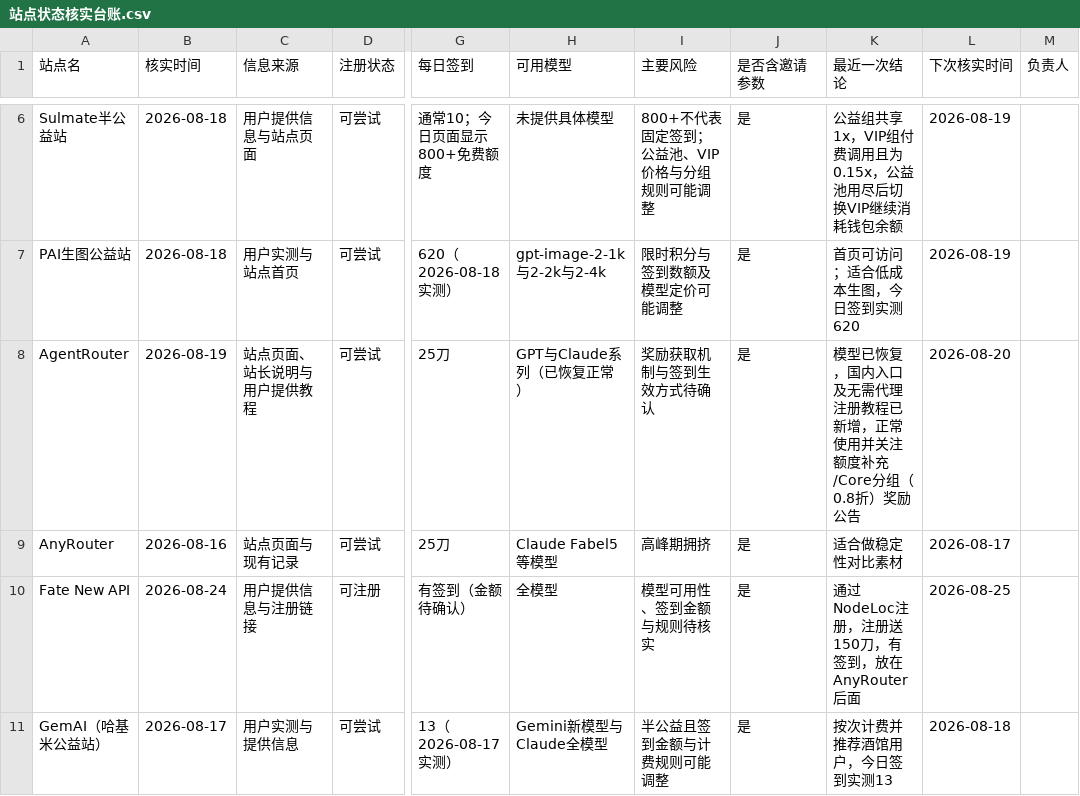
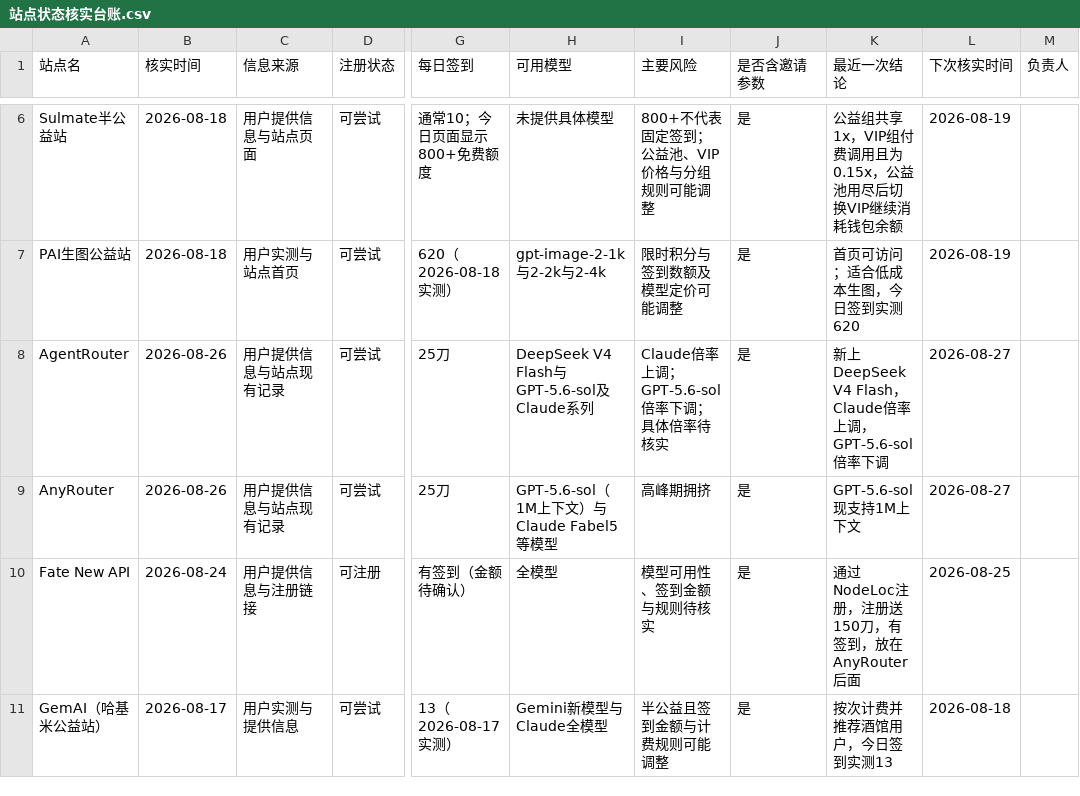
Before and after one commit to ytzzjx/ytzzjx.github.io, a CSV file: 运营推广/站点状态核实台账.csv, drawn as a sheet; only a part is shown, gaps mark what is left out; the diff names each change by its address in the sheet, - before the commit and + after, or states it on an @@ line.

```diff
--- a/运营推广/站点状态核实台账.csv
+++ b/运营推广/站点状态核实台账.csv
-B8 (核实时间): 2026-08-19
+B8 (核实时间): 2026-08-26
-C8 (信息来源): 站点页面、站长说明与用户提供教程
+C8 (信息来源): 用户提供信息与站点现有记录
-H8 (可用模型): GPT与Claude系列（已恢复正常）
+H8 (可用模型): DeepSeek V4 Flash与GPT-5.6-sol及Claude系列
-I8 (主要风险): 奖励获取机制与签到生效方式待确认
+I8 (主要风险): Claude倍率上调；GPT-5.6-sol倍率下调；具体倍率待核实
-K8 (最近一次结论): 模型已恢复，国内入口及无需代理注册教程已新增，正常使用并关注额度补充/Core分组（0.8折）奖励公告
+K8 (最近一次结论): 新上DeepSeek V4 Flash，Claude倍率上调，GPT-5.6-sol倍率下调
-L8 (下次核实时间): 2026-08-20
+L8 (下次核实时间): 2026-08-27
-B9 (核实时间): 2026-08-16
+B9 (核实时间): 2026-08-26
-C9 (信息来源): 站点页面与现有记录
+C9 (信息来源): 用户提供信息与站点现有记录
-H9 (可用模型): Claude Fabel5等模型
+H9 (可用模型): GPT-5.6-sol（1M上下文）与Claude Fabel5等模型
-K9 (最近一次结论): 适合做稳定性对比素材
+K9 (最近一次结论): GPT-5.6-sol现支持1M上下文
-L9 (下次核实时间): 2026-08-17
+L9 (下次核实时间): 2026-08-27
```
Also changed, not shown: 2 other files.
